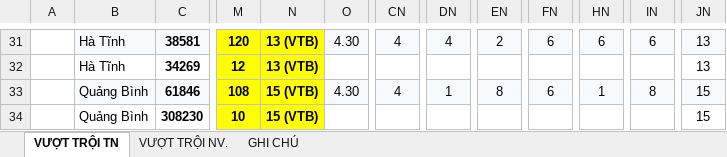
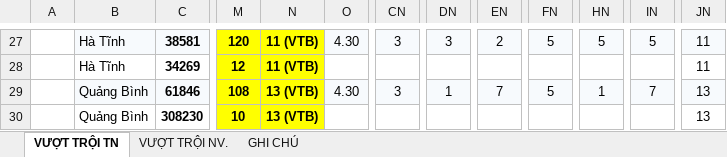
Before and after one commit to thunguyenduy1990-debug/bhsc-ce-vtb-vdh-dashboard, an Excel workbook: VUOT-TROI-2026.xlsx, sheet VƯỢT TRỘI TN, drawn as a sheet; only a part is shown, gaps mark what is left out; values as stored, in another font and other column widths than the file's, no borders; addresses are those after the commit; the diff covers the shown part only; the diff names each change by its address in the sheet, - before the commit and + after, or states it on an @@ line.

```diff
--- a/VUOT-TROI-2026.xlsx (sheet VƯỢT TRỘI TN)
+++ b/VUOT-TROI-2026.xlsx (sheet VƯỢT TRỘI TN)
-N27:N28: 13 (VTB)
+N27:N28: 11 (VTB)
-CN27: 4
+CN27: 3
-DN27: 4
+DN27: 3
-FN27: 6
+FN27: 5
-HN27: 6
+HN27: 5
-IN27: 6
+IN27: 5
-JN27:JN28: 13
+JN27:JN28: 11
-N29:N30: 15 (VTB)
+N29:N30: 13 (VTB)
-CN29: 4
+CN29: 3
-EN29: 8
+EN29: 7
-FN29: 6
+FN29: 5
-IN29: 8
+IN29: 7
-JN29:JN30: 15
+JN29:JN30: 13
```
Also changed, not shown: 4 removed rows, 60 edited cells and cell formats elsewhere in this sheet, sheet GHI CHÚ, 2 other files.
